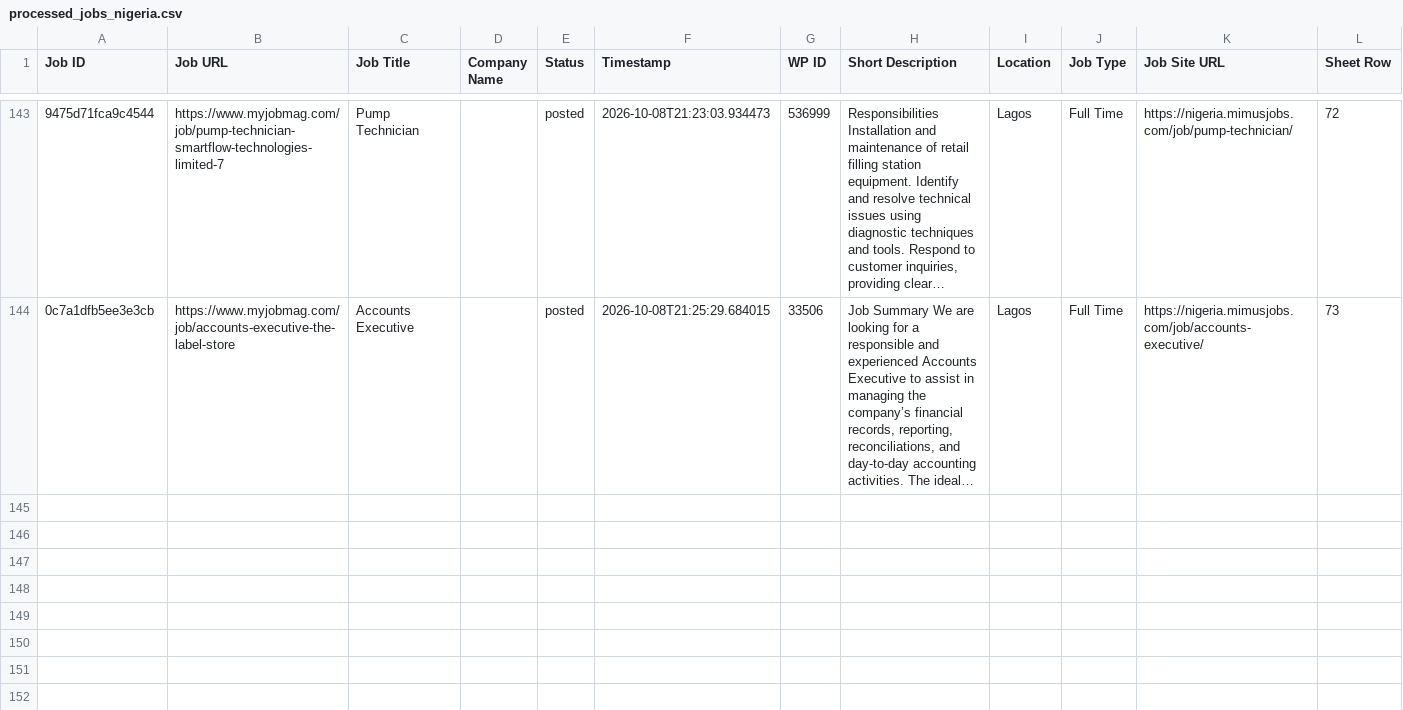
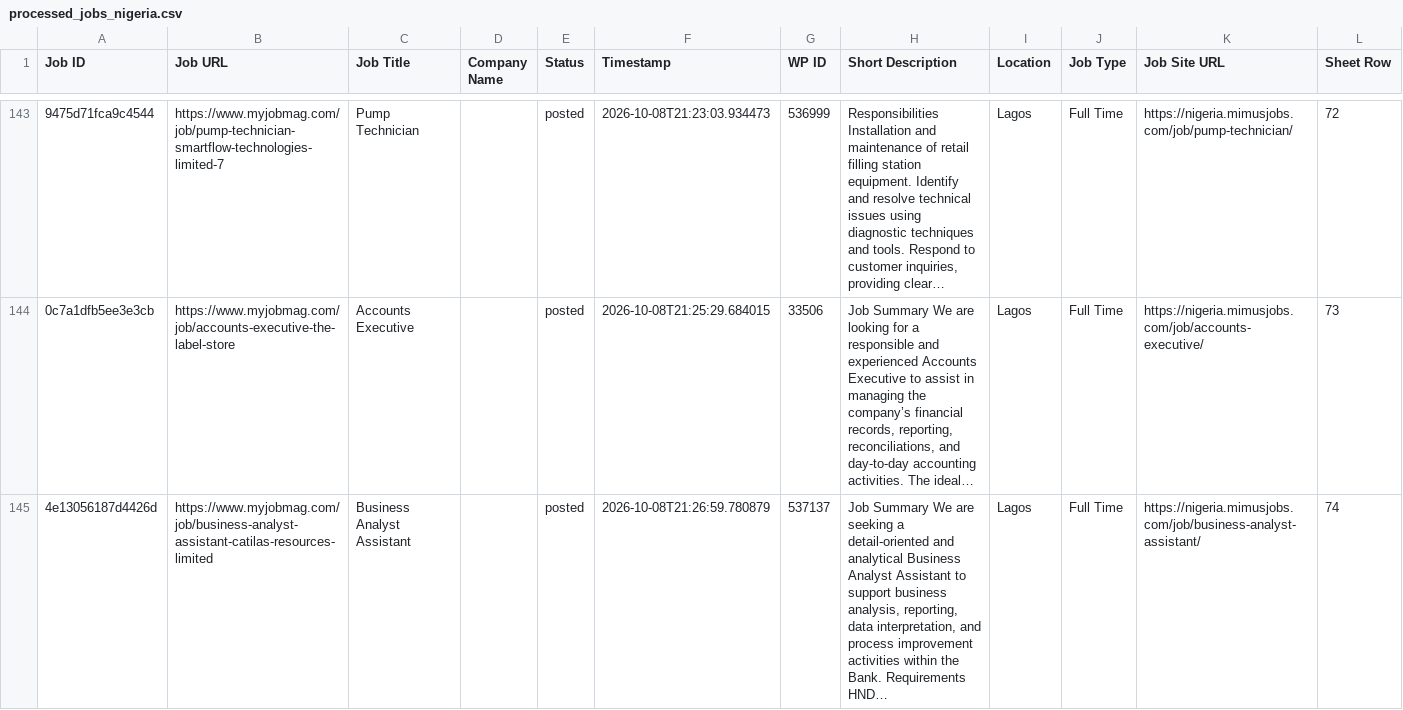
Before and after one commit to projectfetcher/ng, a CSV file: processed_jobs_nigeria.csv, drawn as a sheet; only a part is shown, gaps mark what is left out; the diff names each change by its address in the sheet, - before the commit and + after, or states it on an @@ line.

```diff
--- a/processed_jobs_nigeria.csv
+++ b/processed_jobs_nigeria.csv
+row 145: 4e13056187d4426d | https://www.myjobmag.com/job/business-analyst-assistant-catilas-resources-limited | Business Analyst Assistant |  | posted | 2026-10-08T21:26:59.780879 | 537137 | Job Summary We are seeking a detail-oriented and analytical Business Analyst Assistant to support business analysis, reporting, data interpretation, and process improvement activities within the Bank. Requirements HND… | Lagos | Full Time | https://nigeria.mimusjobs.com/job/business-analyst-assistant/ | 74
```
